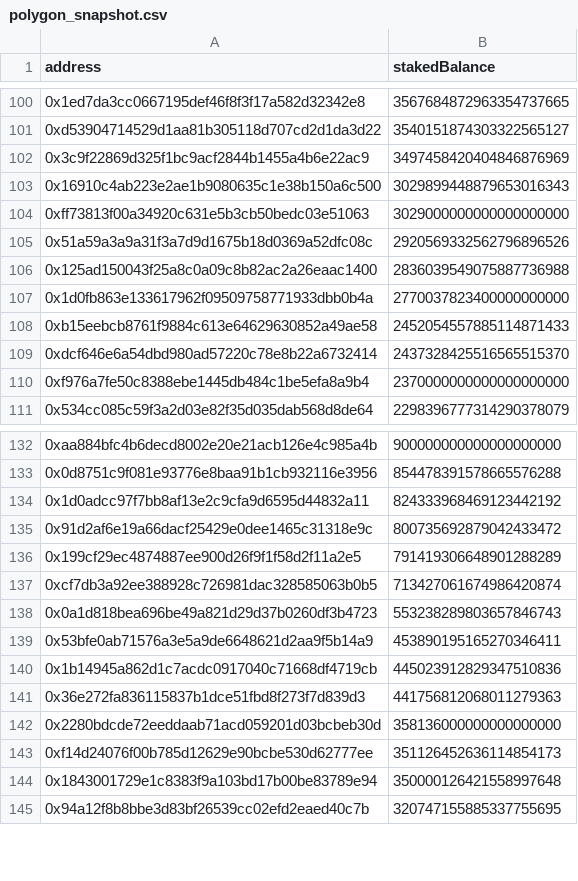
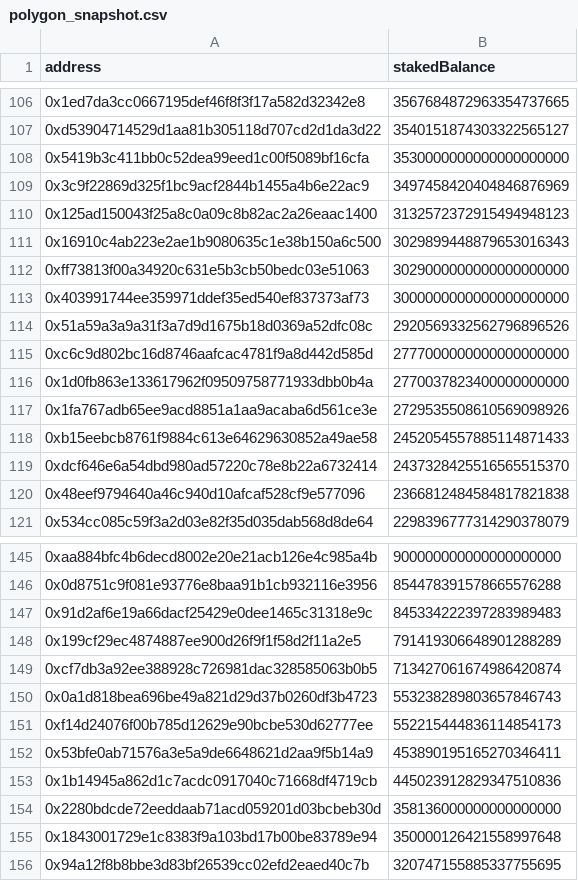
Before and after one commit to MantraDAO/airdrop-snapshots, a CSV file: output/legacy-snapshot-data/bsc-polygon-snapshots/polygon_snapshot.csv, drawn as a sheet; only a part is shown, gaps mark what is left out; removed rows and columns are numbered as before the commit, all else as after; the diff covers the shown part only; the diff names each change by its address in the sheet, - before the commit and + after, or states it on an @@ line.

```diff
--- a/output/legacy-snapshot-data/bsc-polygon-snapshots/polygon_snapshot.csv
+++ b/output/legacy-snapshot-data/bsc-polygon-snapshots/polygon_snapshot.csv
+row 108: 0x5419b3c411bb0c52dea99eed1c00f5089bf16cfa | 3530000000000000000000
+row 110: 0x125ad150043f25a8c0a09c8b82ac2a26eaac1400 | 3132572372915494948123
+row 113: 0x403991744ee359971ddef35ed540ef837373af73 | 3000000000000000000000
-row 106: 0x125ad150043f25a8c0a09c8b82ac2a26eaac1400 | 2836039549075887736988
+row 115: 0xc6c9d802bc16d8746aafcac4781f9a8d442d585d | 2777000000000000000000
+row 117: 0x1fa767adb65ee9acd8851a1aa9acaba6d561ce3e | 2729535508610569098926
-row 110: 0xf976a7fe50c8388ebe1445db484c1be5efa8a9b4 | 2370000000000000000000
+row 120: 0x48eef9794640a46c940d10afcaf528cf9e577096 | 2366812484584817821838
-row 134: 0x1d0adcc97f7bb8af13e2c9cfa9d6595d44832a11 | 824333968469123442192
-B147 (stakedBalance): 800735692879042433472
+B147 (stakedBalance): 845334222397283989483
+row 151: 0xf14d24076f00b785d12629e90bcbe530d62777ee | 552215444836114854173
-row 141: 0x36e272fa836115837b1dce51fbd8f273f7d839d3 | 441756812068011279363
-row 143: 0xf14d24076f00b785d12629e90bcbe530d62777ee | 351126452636114854173
```
Also changed, not shown: 21 added rows, 6 removed rows and 4 edited cells elsewhere in this file, output/legacy-snapshot-data/bsc-polygon-snapshots/bsc_snapshot.csv, 15 other files.
